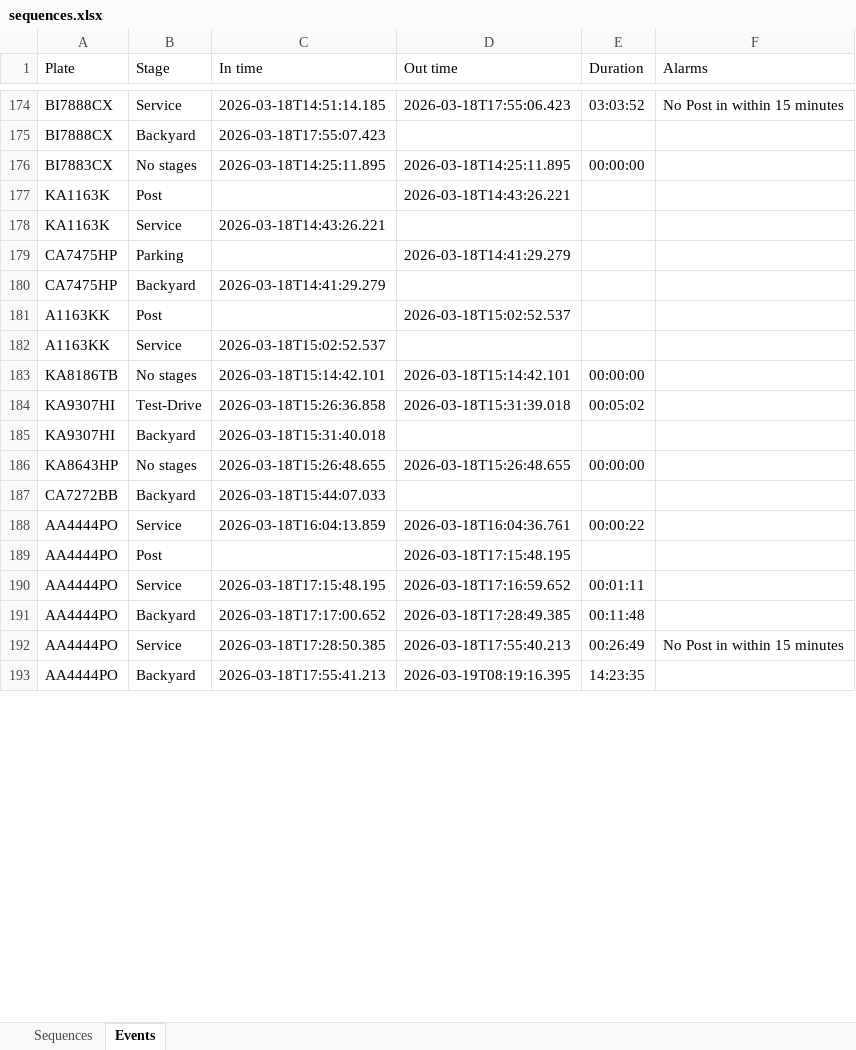
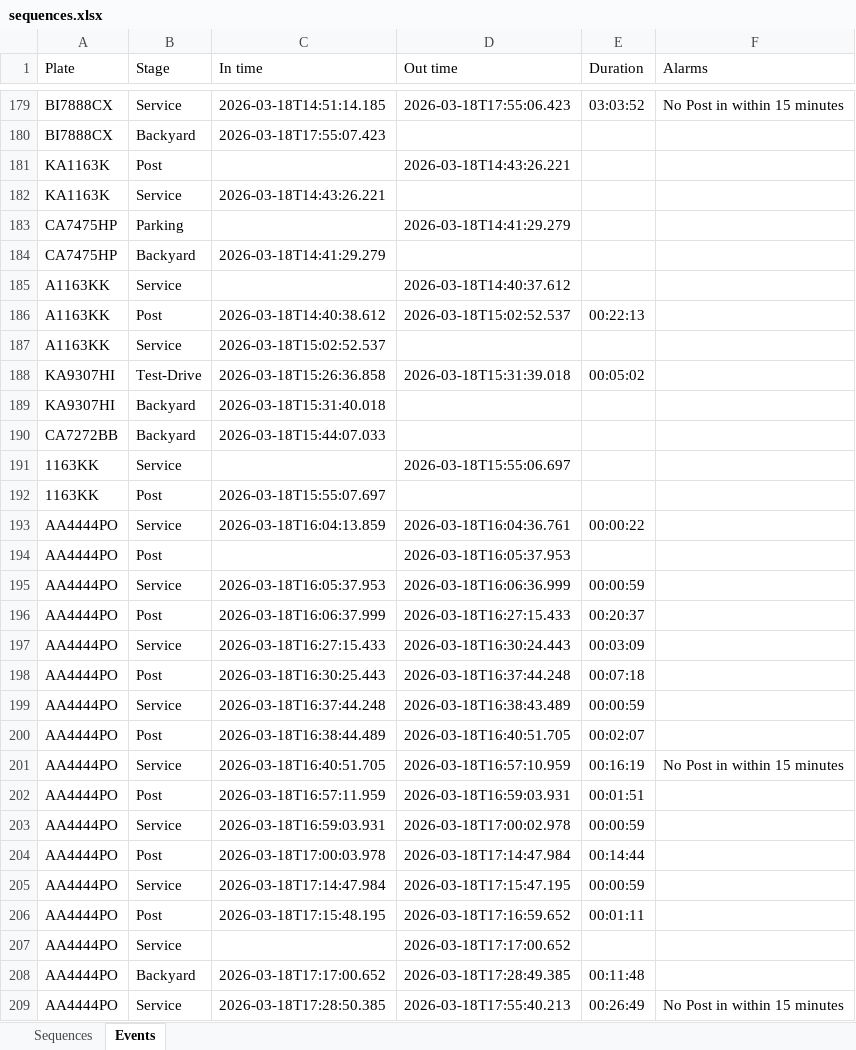
Before and after one commit to Vitalii-Kazymyrovych/winnerCustomization, an Excel workbook: results/sequences.xlsx, sheet Events, drawn as a sheet; only a part is shown, gaps mark what is left out; the shorter side is filled out with more unchanged rows; values as stored, in another font and other column widths than the file's, no borders; removed rows and columns are numbered as before the commit, all else as after; the diff covers the shown part only; the diff names each change by its address in the sheet, - before the commit and + after, or states it on an @@ line.

Commit message:
updated results

```diff
--- a/results/sequences.xlsx (sheet Events)
+++ b/results/sequences.xlsx (sheet Events)
-row 176: BI7883CX | No stages | 2026-03-18T14:25:11.895 | 2026-03-18T14:25:11.895 | 00:00:00
+row 185: A1163KK | Service |  | 2026-03-18T14:40:37.612
-C186 (In time): (empty)
+C186 (In time): 2026-03-18T14:40:38.612
-E186 (Duration): (empty)
+E186 (Duration): 00:22:13
-row 183: KA8186TB | No stages | 2026-03-18T15:14:42.101 | 2026-03-18T15:14:42.101 | 00:00:00
-row 186: KA8643HP | No stages | 2026-03-18T15:26:48.655 | 2026-03-18T15:26:48.655 | 00:00:00
+row 191: 1163KK | Service |  | 2026-03-18T15:55:06.697
+row 192: 1163KK | Post | 2026-03-18T15:55:07.697
-D194 (Out time): 2026-03-18T17:15:48.195
+D194 (Out time): 2026-03-18T16:05:37.953
+row 195: AA4444PO | Service | 2026-03-18T16:05:37.953 | 2026-03-18T16:06:36.999 | 00:00:59
+row 196: AA4444PO | Post | 2026-03-18T16:06:37.999 | 2026-03-18T16:27:15.433 | 00:20:37
+row 197: AA4444PO | Service | 2026-03-18T16:27:15.433 | 2026-03-18T16:30:24.443 | 00:03:09
+row 198: AA4444PO | Post | 2026-03-18T16:30:25.443 | 2026-03-18T16:37:44.248 | 00:07:18
+row 199: AA4444PO | Service | 2026-03-18T16:37:44.248 | 2026-03-18T16:38:43.489 | 00:00:59
+row 200: AA4444PO | Post | 2026-03-18T16:38:44.489 | 2026-03-18T16:40:51.705 | 00:02:07
+row 201: AA4444PO | Service | 2026-03-18T16:40:51.705 | 2026-03-18T16:57:10.959 | 00:16:19 | No Post in within 15 minutes
+row 202: AA4444PO | Post | 2026-03-18T16:57:11.959 | 2026-03-18T16:59:03.931 | 00:01:51
+row 203: AA4444PO | Service | 2026-03-18T16:59:03.931 | 2026-03-18T17:00:02.978 | 00:00:59
+row 204: AA4444PO | Post | 2026-03-18T17:00:03.978 | 2026-03-18T17:14:47.984 | 00:14:44
+row 205: AA4444PO | Service | 2026-03-18T17:14:47.984 | 2026-03-18T17:15:47.195 | 00:00:59
-B206 (Stage): Service
+B206 (Stage): Post
+row 207: AA4444PO | Service |  | 2026-03-18T17:17:00.652
```
Also changed, not shown: 78 added rows, 45 removed rows, 6 moved rows and 61 edited cells elsewhere in this sheet, sheet Sequences, 1 other file.
